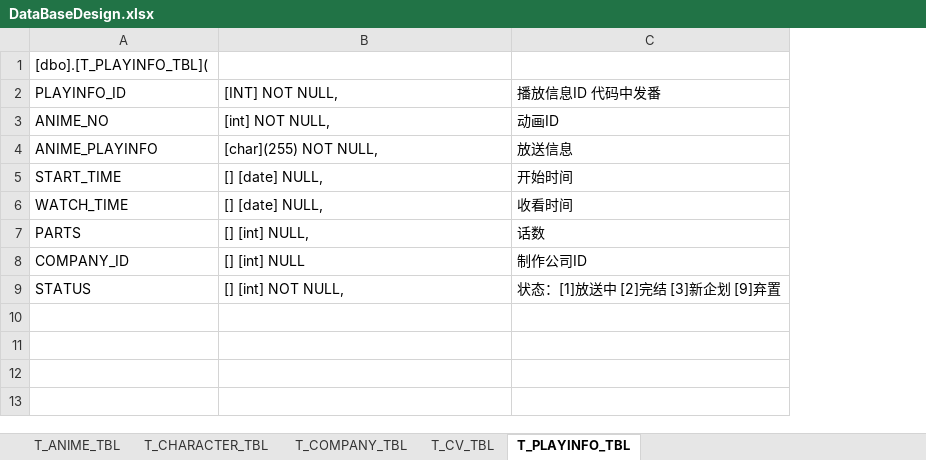
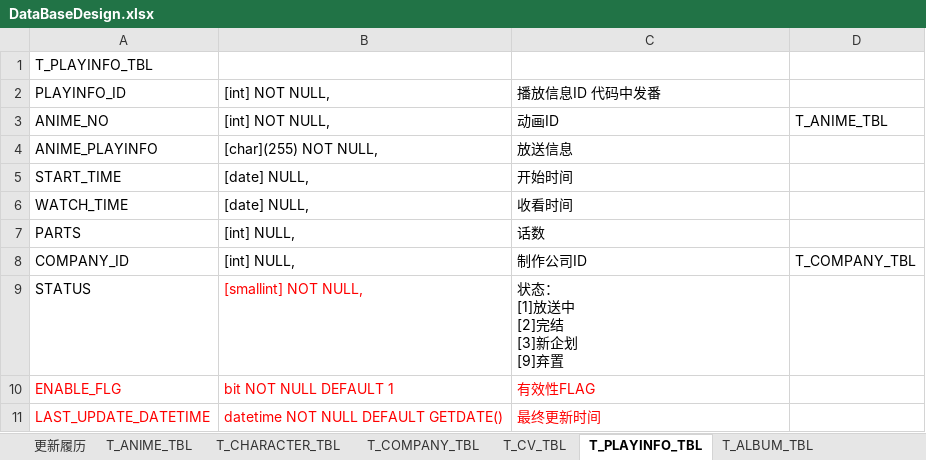
Before and after one commit to kirisamex/Animedata, an Excel workbook: SqlServerDBTable/DataBaseDesign.xlsx, sheet T_PLAYINFO_TBL, drawn as a sheet; values as stored, in another font and other column widths than the file's, no borders; ↵ is a line break in a cell; the diff names each change by its address in the sheet, - before the commit and + after, or states it on an @@ line.

```diff
--- a/SqlServerDBTable/DataBaseDesign.xlsx (sheet T_PLAYINFO_TBL)
+++ b/SqlServerDBTable/DataBaseDesign.xlsx (sheet T_PLAYINFO_TBL)
+sheet tab: 更新履历
+sheet tab: T_ALBUM_TBL
+column D, rows 3-8: T_ANIME_TBL |  |  |  |  | T_COMPANY_TBL
-A1: [dbo].[T_PLAYINFO_TBL](
+A1: T_PLAYINFO_TBL
-B2: [INT] NOT NULL,
+B2: [int] NOT NULL,
-B5:B6: [] [date] NULL,
+B5:B6: [date] NULL,
-B7: [] [int] NULL,
+B7: [int] NULL,
-B8: [] [int] NULL
+B8: [int] NULL,
-B9: [] [int] NOT NULL,
+B9: [smallint] NOT NULL,
-B9 text colour: black
+B9 text colour: #FF0000
-C9: 状态：[1]放送中 [2]完结 [3]新企划 [9]弃置
+C9: 状态： ↵ [1]放送中 ↵ [2]完结 ↵ [3]新企划 ↵ [9]弃置
+row 10: ENABLE_FLG | bit NOT NULL DEFAULT 1 | 有效性FLAG
+row 11: LAST_UPDATE_DATETIME | datetime NOT NULL DEFAULT GETDATE() | 最终更新时间
```
Also changed, not shown: sheet T_ANIME_TBL, sheet T_CHARACTER_TBL, sheet T_CV_TBL, sheet T_COMPANY_TBL, other sheet tabs, 1 other file.
